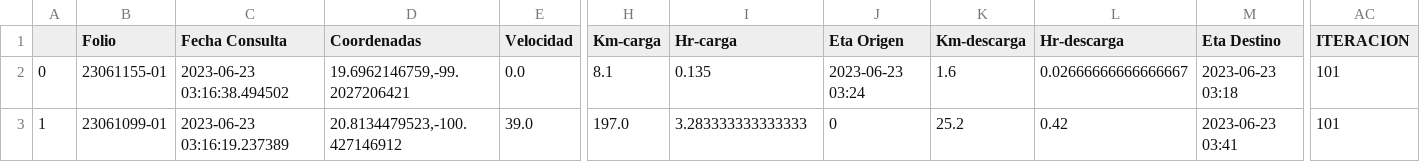
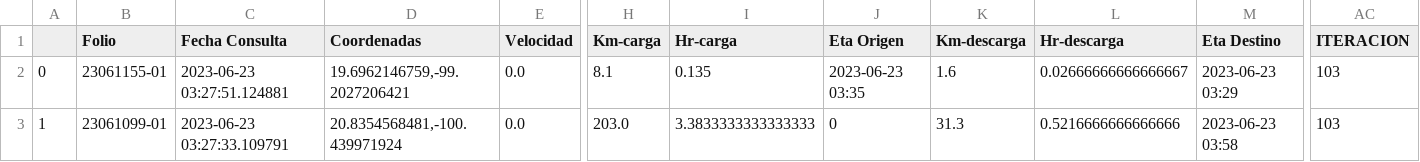
Before and after one commit to NLSCDA/Proyecto-Prisma, a CSV file: Ultima_Consulta.csv, drawn as a sheet; only a part is shown, gaps mark what is left out; the diff covers the shown part only; the diff names each change by its address in the sheet, - before the commit and + after, or states it on an @@ line.

Commit message:
Actualizacion

```diff
--- a/Ultima_Consulta.csv
+++ b/Ultima_Consulta.csv
-C2 (Fecha Consulta): 2023-06-23 03:16:38.494502
+C2 (Fecha Consulta): 2023-06-23 03:27:51.124881
-J2 (Eta Origen): 2023-06-23 03:24
+J2 (Eta Origen): 2023-06-23 03:35
-M2 (Eta Destino): 2023-06-23 03:18
+M2 (Eta Destino): 2023-06-23 03:29
-AC2:AC3 (ITERACION): 101
+AC2:AC3 (ITERACION): 103
-C3 (Fecha Consulta): 2023-06-23 03:16:19.237389
+C3 (Fecha Consulta): 2023-06-23 03:27:33.109791
-D3 (Coordenadas): 20.8134479523,-100.427146912
+D3 (Coordenadas): 20.8354568481,-100.439971924
-E3 (Velocidad): 39.0
+E3 (Velocidad): 0.0
-H3 (Km-carga): 197.0
+H3 (Km-carga): 203.0
-I3 (Hr-carga): 3.283333333333333
+I3 (Hr-carga): 3.3833333333333333
-K3 (Km-descarga): 25.2
+K3 (Km-descarga): 31.3
-L3 (Hr-descarga): 0.42
+L3 (Hr-descarga): 0.5216666666666666
-M3 (Eta Destino): 2023-06-23 03:41
+M3 (Eta Destino): 2023-06-23 03:58
```
Also changed, not shown: 2 edited cells elsewhere in this file.
